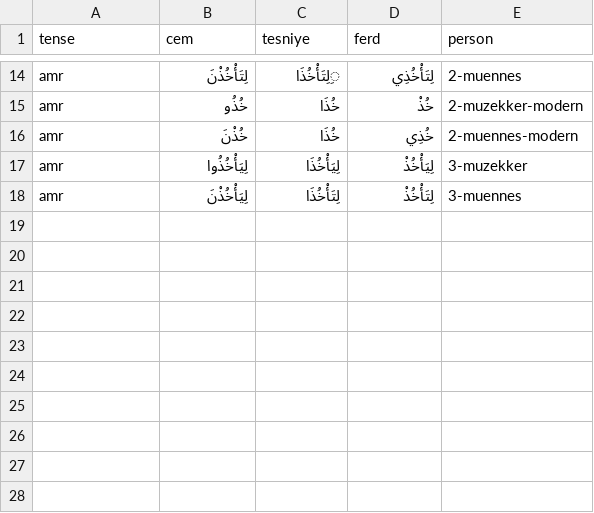
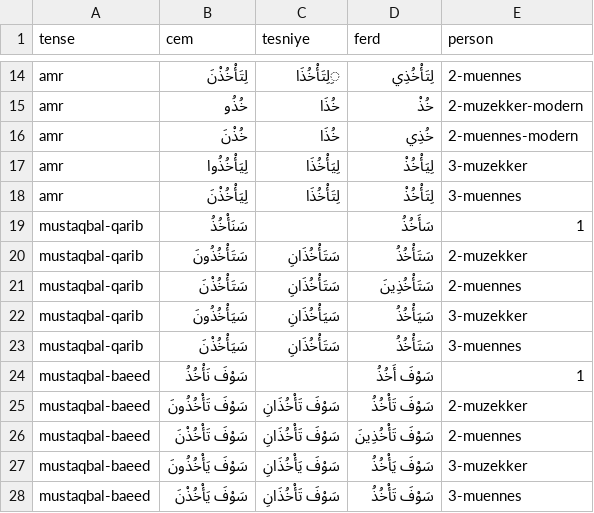
Before and after one commit to jelnur/arabic-verbs, a CSV file: public/verbs/muz-0.csv, drawn as a sheet; only a part is shown, gaps mark what is left out.

```diff
--- a/public/verbs/muz-0.csv
+++ b/public/verbs/muz-0.csv
@@ -18 +18,11 @@ amr,لِيَأْخُذُوا,لِيَأْخُذَا,لِيَأْخُذْ,3-muzek
 amr,لِيَأْخُذْنَ,لِتَأْخُذَا,لِتَأْخُذْ,3-muennes
+mustaqbal-qarib,سَنَأْخُذُ,,سَأَخُذُ,1
+mustaqbal-qarib,سَتَأْخُذُونَ,سَتَأْخُذَانِ,سَتَأْخُذُ,2-muzekker
+mustaqbal-qarib,سَتَأْخُذْنَ,سَتَأْخُذَانِ,سَتَأْخُذِينَ,2-muennes
+mustaqbal-qarib,سَيَأْخُذُونَ,سَيَأْخُذَانِ,سَيَأْخُذُ,3-muzekker
+mustaqbal-qarib,سَيَأْخُذْنَ,سَتَأْخُذَانِ,سَتَأْخُذُ,3-muennes
+mustaqbal-baeed,سَوْفَ نَأْخُذُ,,سَوْفَ أَخُذُ,1
+mustaqbal-baeed,سَوْفَ تَأْخُذُونَ,سَوْفَ تَأْخُذَانِ,سَوْفَ تَأْخُذُ,2-muzekker
+mustaqbal-baeed,سَوْفَ تَأْخُذْنَ,سَوْفَ تَأْخُذَانِ,سَوْفَ تَأْخُذِينَ,2-muennes
+mustaqbal-baeed,سَوْفَ يَأْخُذُونَ,سَوْفَ يَأْخُذَانِ,سَوْفَ يَأْخُذُ,3-muzekker
+mustaqbal-baeed,سَوْفَ يَأْخُذْنَ,سَوْفَ تَأْخُذَانِ,سَوْفَ تَأْخُذُ,3-muennes
```
Also changed, not shown: public/verbs/mudaaf-0.csv, public/verbs/mudaaf-1.csv, 6 other files.
